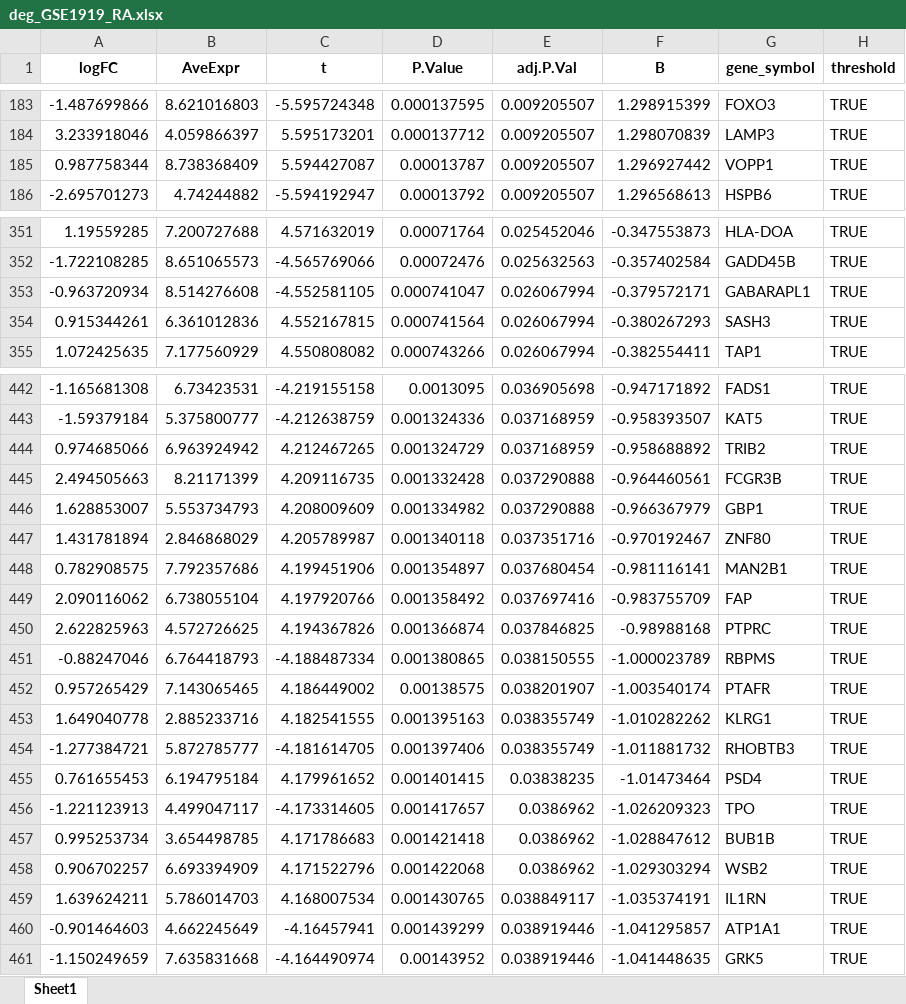
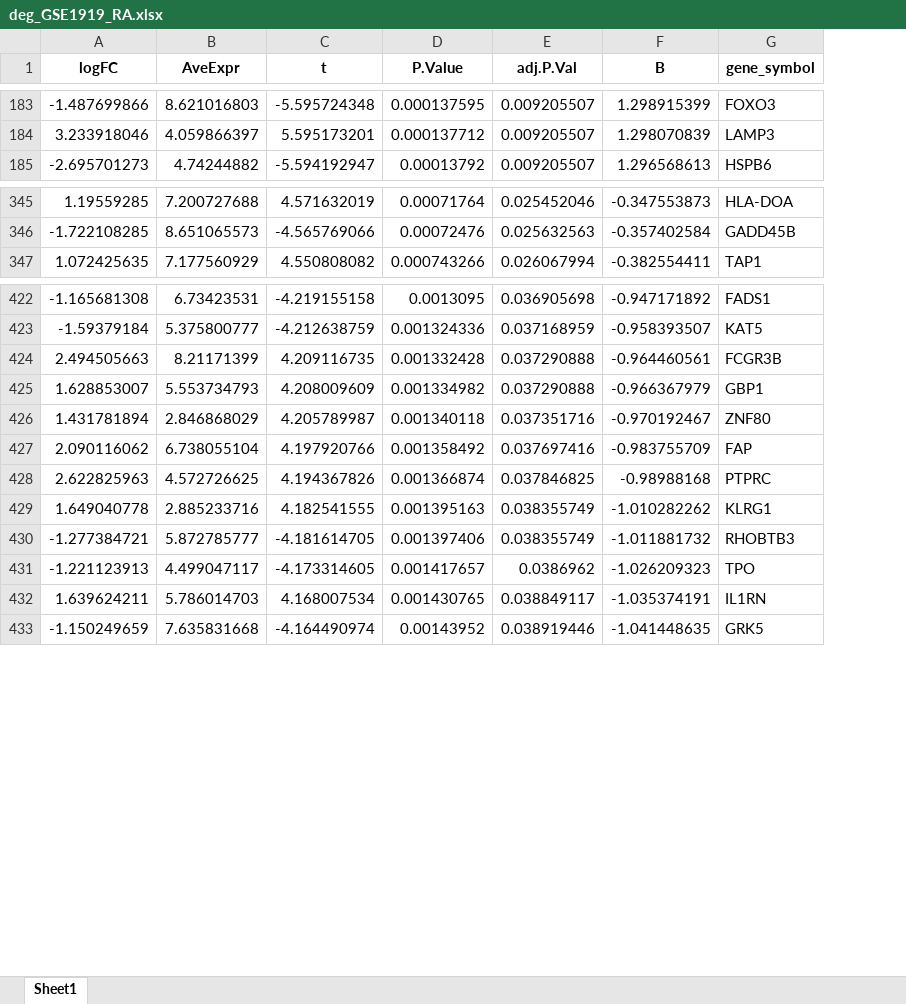
Before and after one commit to bilgeiremgoc/thesis_dgea_ad, an Excel workbook: Rheumatoid Arthritis/deg_GSE1919_RA.xlsx, sheet Sheet1, drawn as a sheet; only a part is shown, gaps mark what is left out; values as stored, in another font and other column widths than the file's, no borders; the diff covers the shown part only; the diff names each change by its address in the sheet, - before the commit and + after, or states it on an @@ line.

```diff
--- a/Rheumatoid Arthritis/deg_GSE1919_RA.xlsx (sheet Sheet1)
+++ b/Rheumatoid Arthritis/deg_GSE1919_RA.xlsx (sheet Sheet1)
-column H (threshold), rows 183-184: TRUE | TRUE; row 186: TRUE; rows 351-352: TRUE | TRUE; row 355: TRUE; rows 442-443: TRUE | TRUE; rows 445-447: all TRUE; rows 449-450: TRUE | TRUE; rows 453-454: TRUE | TRUE; row 456: TRUE; row 459: TRUE; row 461: TRUE
-row 185: 0.987758344 | 8.738368409 | 5.594427087 | 0.00013787 | 0.009205507 | 1.296927442 | VOPP1 | TRUE
-row 353: -0.963720934 | 8.514276608 | -4.552581105 | 0.000741047 | 0.026067994 | -0.379572171 | GABARAPL1 | TRUE
-row 354: 0.915344261 | 6.361012836 | 4.552167815 | 0.000741564 | 0.026067994 | -0.380267293 | SASH3 | TRUE
-row 444: 0.974685066 | 6.963924942 | 4.212467265 | 0.001324729 | 0.037168959 | -0.958688892 | TRIB2 | TRUE
-row 448: 0.782908575 | 7.792357686 | 4.199451906 | 0.001354897 | 0.037680454 | -0.981116141 | MAN2B1 | TRUE
-row 451: -0.88247046 | 6.764418793 | -4.188487334 | 0.001380865 | 0.038150555 | -1.000023789 | RBPMS | TRUE
-row 452: 0.957265429 | 7.143065465 | 4.186449002 | 0.00138575 | 0.038201907 | -1.003540174 | PTAFR | TRUE
-row 455: 0.761655453 | 6.194795184 | 4.179961652 | 0.001401415 | 0.03838235 | -1.01473464 | PSD4 | TRUE
-row 457: 0.995253734 | 3.654498785 | 4.171786683 | 0.001421418 | 0.0386962 | -1.028847612 | BUB1B | TRUE
-row 458: 0.906702257 | 6.693394909 | 4.171522796 | 0.001422068 | 0.0386962 | -1.029303294 | WSB2 | TRUE
-row 460: -0.901464603 | 4.662245649 | -4.16457941 | 0.001439299 | 0.038919446 | -1.041295857 | ATP1A1 | TRUE
```
Also changed, not shown: 37 removed rows elsewhere in this sheet, 18 other files.
